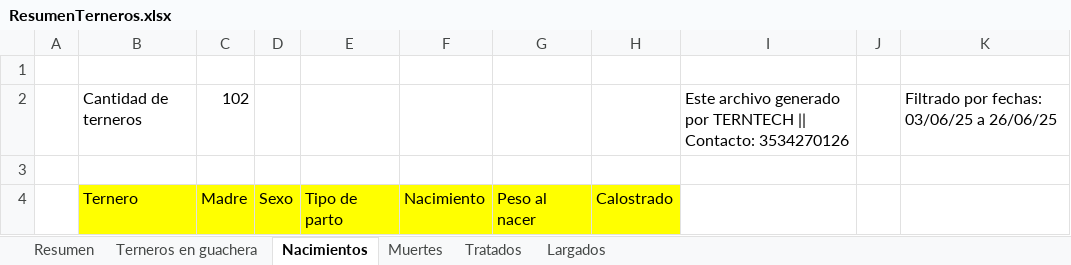
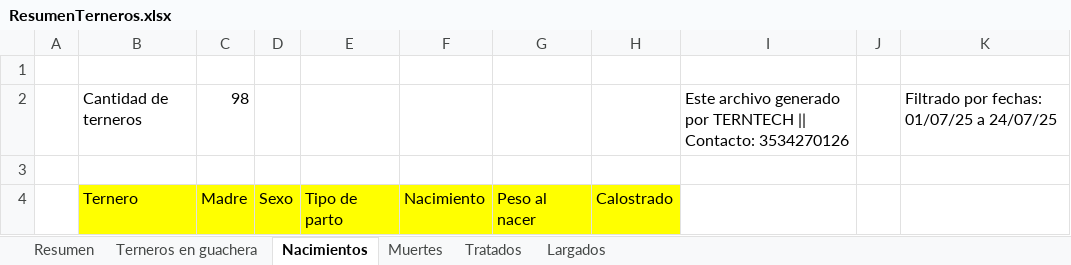
Before and after one commit to Lorentp/CattleCare, an Excel workbook: ResumenTerneros.xlsx, sheet Nacimientos, drawn as a sheet; only a part is shown; values as stored, in another font and other column widths than the file's, no borders; the diff covers the shown part only; the diff names each change by its address in the sheet, - before the commit and + after, or states it on an @@ line.

```diff
--- a/ResumenTerneros.xlsx (sheet Nacimientos)
+++ b/ResumenTerneros.xlsx (sheet Nacimientos)
-C2: 102
+C2: 98
-K2: Filtrado por fechas: 03/06/25 a 26/06/25
+K2: Filtrado por fechas: 01/07/25 a 24/07/25
```
Also changed, not shown: other rows of this sheet, sheet Tratados, sheet Largados, sheet Terneros en guachera, sheet Muertes, sheet Resumen, 18 other files.
